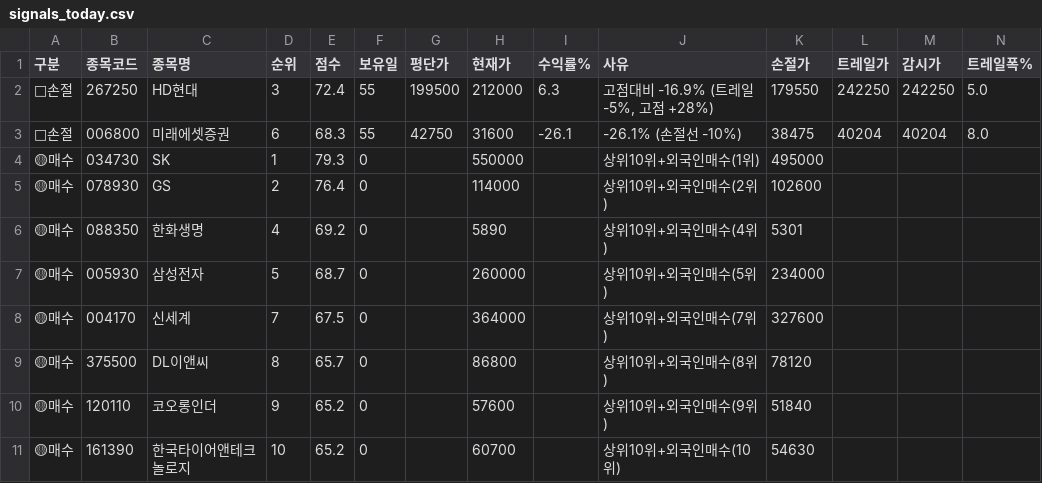
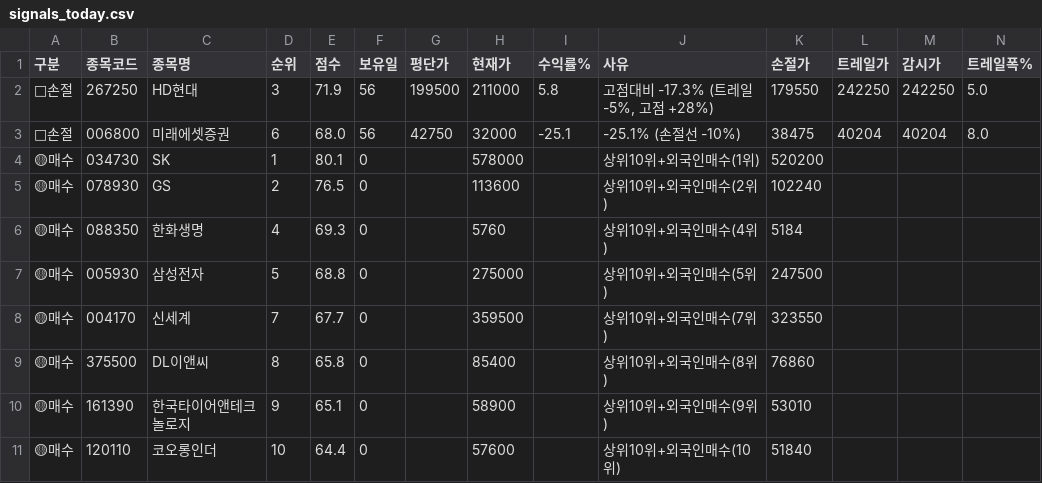
Before and after one commit to sunbmj4119-cmd/rich, a CSV file: data/signals_today.csv, drawn as a sheet; only a part is shown; removed rows and columns are numbered as before the commit, all else as after; rows hold the shown columns only; the diff names each change by its address in the sheet, - before the commit and + after, or states it on an @@ line.

```diff
--- a/data/signals_today.csv
+++ b/data/signals_today.csv
-E2 (점수): 72.4
+E2 (점수): 71.9
-F2:F3 (보유일): 55
+F2:F3 (보유일): 56
-H2 (현재가): 212000
+H2 (현재가): 211000
-I2 (수익률%): 6.3
+I2 (수익률%): 5.8
-J2 (사유): 고점대비 -16.9% (트레일 -5%, 고점 +28%)
+J2 (사유): 고점대비 -17.3% (트레일 -5%, 고점 +28%)
-E3 (점수): 68.3
+E3 (점수): 68.0
-H3 (현재가): 31600
+H3 (현재가): 32000
-I3 (수익률%): -26.1
+I3 (수익률%): -25.1
-J3 (사유): -26.1% (손절선 -10%)
+J3 (사유): -25.1% (손절선 -10%)
-E4 (점수): 79.3
+E4 (점수): 80.1
-H4 (현재가): 550000
+H4 (현재가): 578000
-K4 (손절가): 495000
+K4 (손절가): 520200
-E5 (점수): 76.4
+E5 (점수): 76.5
-H5 (현재가): 114000
+H5 (현재가): 113600
-K5 (손절가): 102600
+K5 (손절가): 102240
-E6 (점수): 69.2
+E6 (점수): 69.3
-H6 (현재가): 5890
+H6 (현재가): 5760
-K6 (손절가): 5301
+K6 (손절가): 5184
-E7 (점수): 68.7
+E7 (점수): 68.8
-H7 (현재가): 260000
+H7 (현재가): 275000
-K7 (손절가): 234000
+K7 (손절가): 247500
-E8 (점수): 67.5
+E8 (점수): 67.7
-H8 (현재가): 364000
+H8 (현재가): 359500
-K8 (손절가): 327600
+K8 (손절가): 323550
-E9 (점수): 65.7
+E9 (점수): 65.8
-H9 (현재가): 86800
+H9 (현재가): 85400
-K9 (손절가): 78120
+K9 (손절가): 76860
+row 10: 🟡매수 | 161390 | 한국타이어앤테크놀로지 | 9 | 65.1 | 0 |  | 58900 |  | 상위10위+외국인매수(9위) | 53010
-D11 (순위): 9
+D11 (순위): 10
-E11 (점수): 65.2
+E11 (점수): 64.4
-J11 (사유): 상위10위+외국인매수(9위)
+J11 (사유): 상위10위+외국인매수(10위)
-row 11: 🟡매수 | 161390 | 한국타이어앤테크놀로지 | 10 | 65.2 | 0 |  | 60700 |  | 상위10위+외국인매수(10위) | 54630
```
Also changed, not shown: data/shorts.csv, 9 other files.
